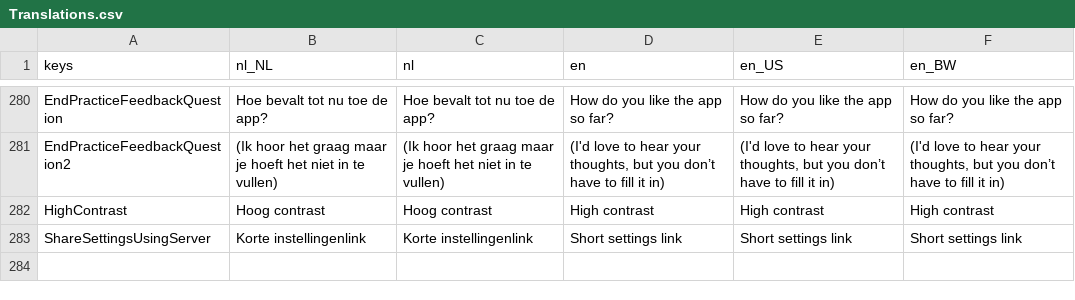
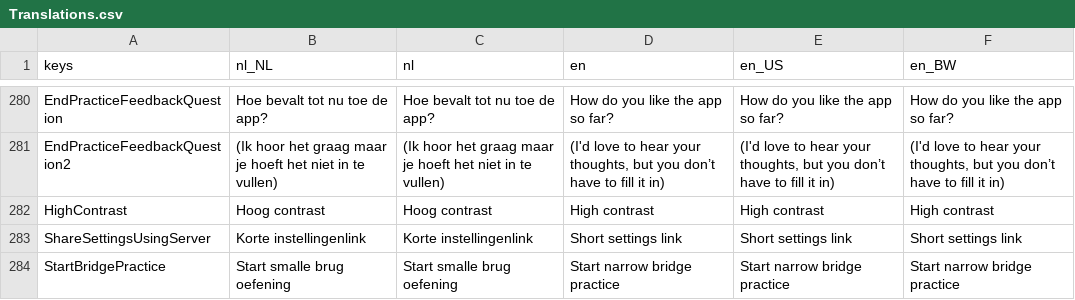
Before and after one commit to tijmenvangulik/PracticeRowingCommands, a CSV file: src/translations/Translations.csv, drawn as a sheet; only a part is shown, gaps mark what is left out; the diff covers the shown part only.

Commit message:
6.2.0 Narrow bridge practice

```diff
--- a/src/translations/Translations.csv
+++ b/src/translations/Translations.csv
@@ -286 +286,2 @@ HighContrast;Hoog contrast;Hoog contrast;High contrast;High contrast;High contra
 ShareSettingsUsingServer;Korte instellingenlink;Korte instellingenlink;Short settings link;Short settings link;Short settings link
+StartBridgePractice;Start smalle brug oefening;Start smalle brug oefening;Start narrow bridge practice;Start narrow bridge practice;Start narrow bridge practice
```
Also changed, not shown: 1 added row and 5 edited cells elsewhere in this file, 18 other files.
